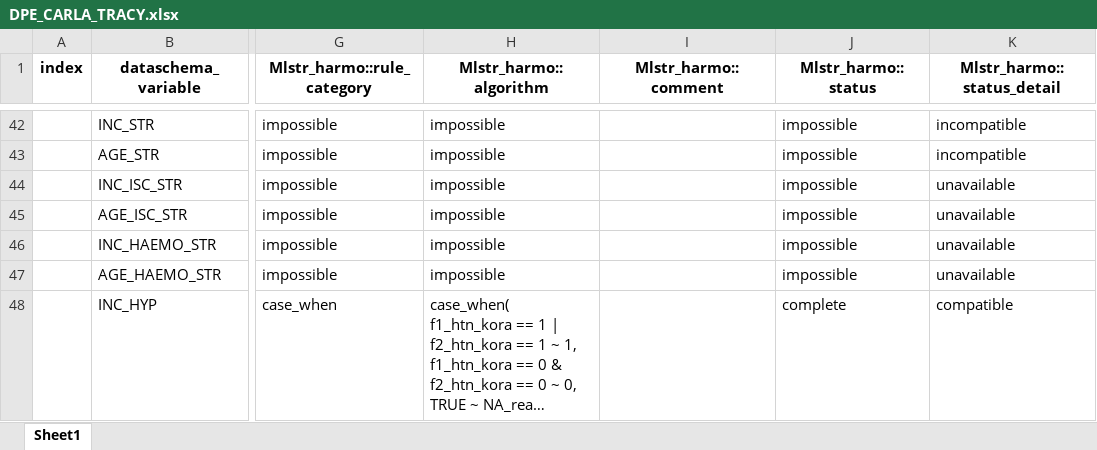
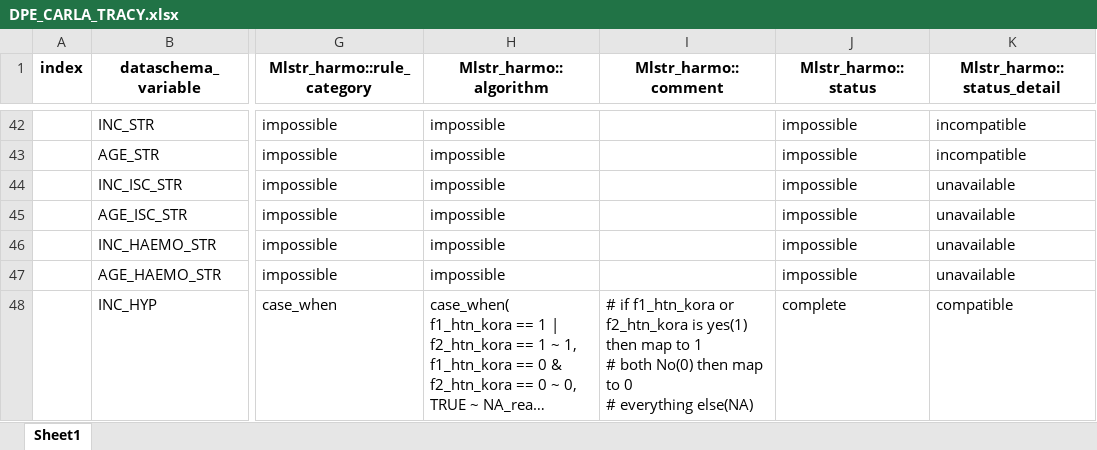
Before and after one commit to nfdi4health/use-cases-harmonisation, an Excel workbook: analyst/Tracy/rmonize/data_proc_elem/DPE_CARLA_TRACY.xlsx, sheet Sheet1, drawn as a sheet; only a part is shown, gaps mark what is left out; long unchanged cells end in …; values as stored, in another font and other column widths than the file's, no borders; ↵ is a line break in a cell; the diff covers the shown part only; the diff names each change by its address in the sheet, - before the commit and + after, or states it on an @@ line.

Commit message:
CARLA-3 AGE_HYP:Changes madein Age at diagnosis of essential hypertension (years).

```diff
--- a/analyst/Tracy/rmonize/data_proc_elem/DPE_CARLA_TRACY.xlsx (sheet Sheet1)
+++ b/analyst/Tracy/rmonize/data_proc_elem/DPE_CARLA_TRACY.xlsx (sheet Sheet1)
-I48 (Mlstr_harmo::comment): (empty)
+I48 (Mlstr_harmo::comment): # if f1_htn_kora or f2_htn_kora is yes(1) then map to 1 ↵ # both No(0) then map to 0 ↵ # everything else(NA)
```
Also changed, not shown: 4 edited cells elsewhere in this sheet, analyst/Tracy/rmonize/data_dictionary/DD_CARLA_TRACY.xlsx, 3 other files.
